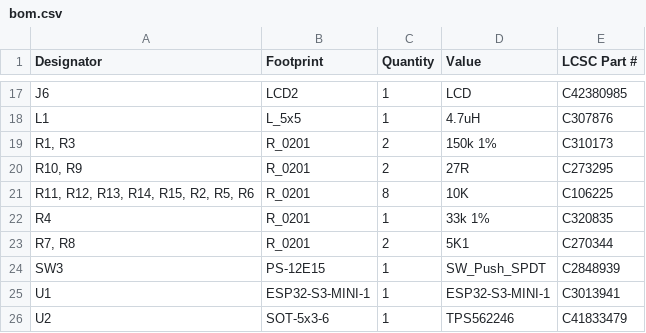
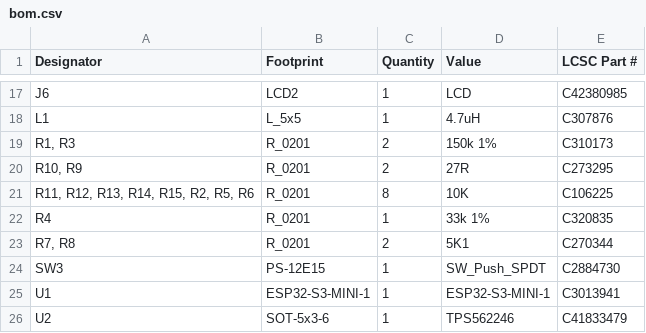
Before and after one commit to revk/ESP32-Flasher, a CSV file: PCB/Flasher2/production/bom.csv, drawn as a sheet; only a part is shown, gaps mark what is left out.

```diff
--- a/PCB/Flasher2/production/bom.csv
+++ b/PCB/Flasher2/production/bom.csv
@@ -23,3 +23,3 @@ R4,R_0201,1,33k 1%,C320835
 "R7, R8",R_0201,2,5K1,C270344
-SW3,PS-12E15,1,SW_Push_SPDT,C2848939
+SW3,PS-12E15,1,SW_Push_SPDT,C2884730
 U1,ESP32-S3-MINI-1,1,ESP32-S3-MINI-1,C3013941
```
Also changed, not shown: PCB/Flasher2/production/positions.csv, 18 other files.
